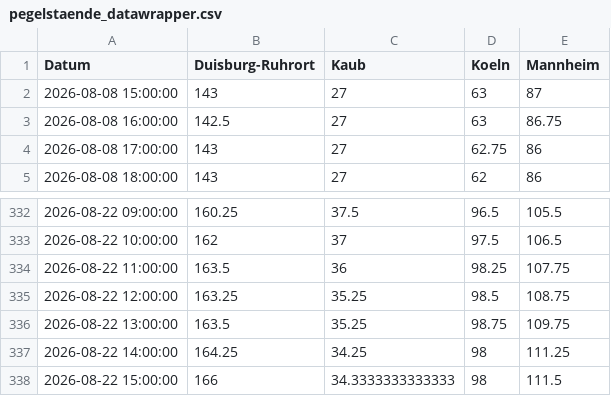
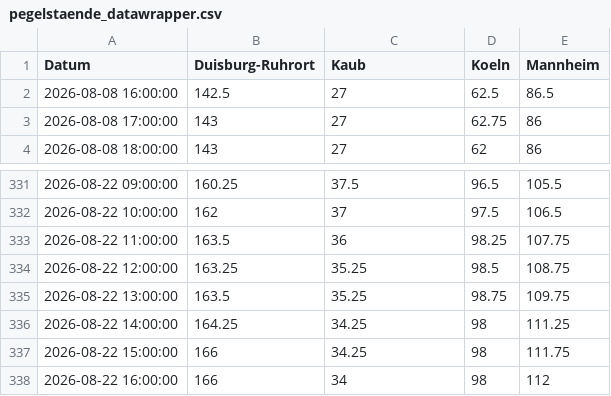
Before and after one commit to robjrentrop/pegelstaende_rhein, a CSV file: pegelstaende_datawrapper.csv, drawn as a sheet; only a part is shown, gaps mark what is left out.

```diff
--- a/pegelstaende_datawrapper.csv
+++ b/pegelstaende_datawrapper.csv
@@ -1,4 +1,3 @@
 "Datum","Duisburg-Ruhrort","Kaub","Koeln","Mannheim"
-"2026-08-08 15:00:00",143,27,63,87
-"2026-08-08 16:00:00",142.5,27,63,86.75
+"2026-08-08 16:00:00",142.5,27,62.5,86.5
 "2026-08-08 17:00:00",143,27,62.75,86
@@ -337,2 +336,3 @@
 "2026-08-22 14:00:00",164.25,34.25,98,111.25
-"2026-08-22 15:00:00",166,34.3333333333333,98,111.5
+"2026-08-22 15:00:00",166,34.25,98,111.75
+"2026-08-22 16:00:00",166,34,98,112
```
